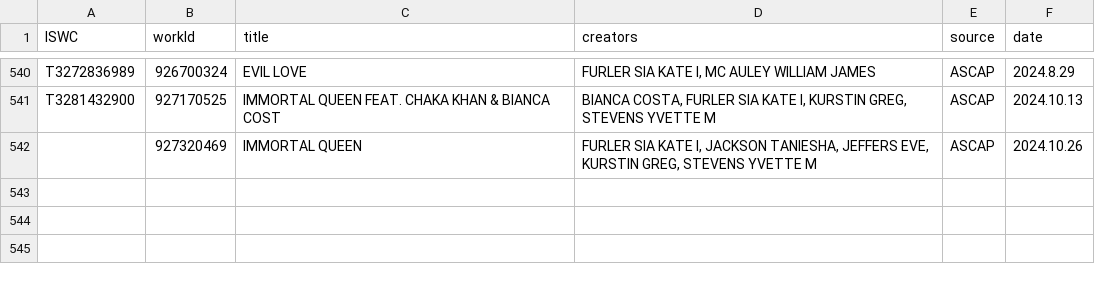
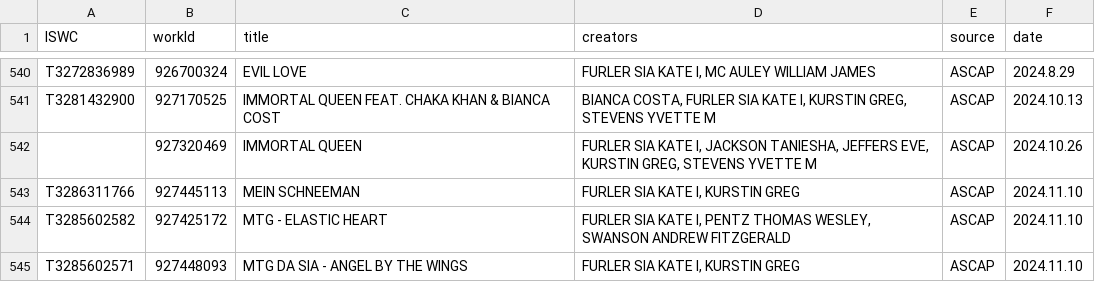
Before and after one commit to RogerBambinetti/PROs-scrapper-nodejs, a CSV file: logs/ascap.csv, drawn as a sheet; only a part is shown, gaps mark what is left out; the diff names each change by its address in the sheet, - before the commit and + after, or states it on an @@ line.

Commit message:
add logs

```diff
--- a/logs/ascap.csv
+++ b/logs/ascap.csv
+row 543: T3286311766 | 927445113 | MEIN SCHNEEMAN | FURLER SIA KATE I, KURSTIN GREG | ASCAP | 2024.11.10
+row 544: T3285602582 | 927425172 | MTG - ELASTIC HEART | FURLER SIA KATE I, PENTZ THOMAS WESLEY, SWANSON ANDREW FITZGERALD | ASCAP | 2024.11.10
+row 545: T3285602571 | 927448093 | MTG DA SIA - ANGEL BY THE WINGS | FURLER SIA KATE I, KURSTIN GREG | ASCAP | 2024.11.10
```
